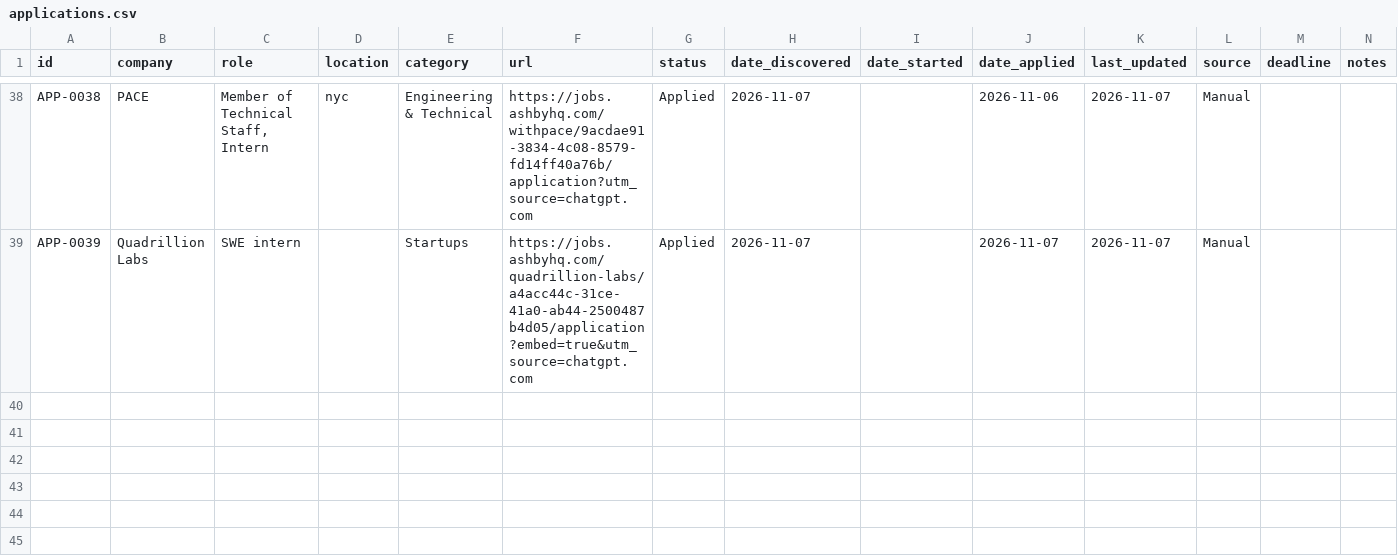
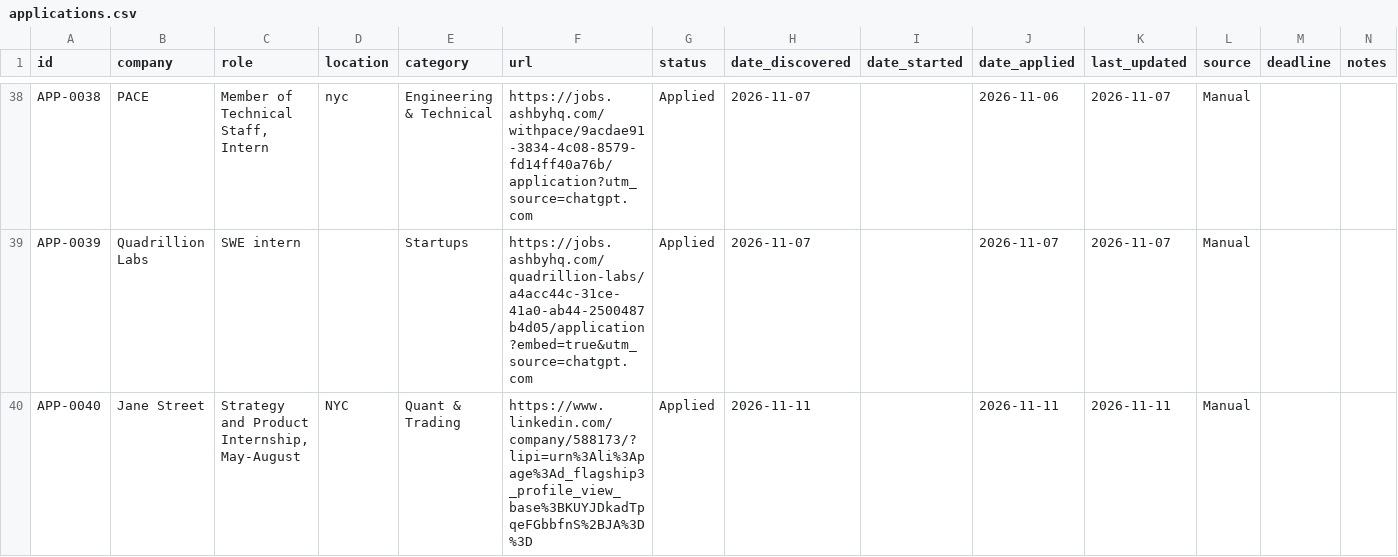
Before and after one commit to aliciamiacheng/job-application-tracker, a CSV file: applications.csv, drawn as a sheet; only a part is shown, gaps mark what is left out; the diff names each change by its address in the sheet, - before the commit and + after, or states it on an @@ line.

Commit message:
Track application: Jane Street - Strategy and Product Internship, May-August

```diff
--- a/applications.csv
+++ b/applications.csv
+row 40: APP-0040 | Jane Street | Strategy and Product Internship, May-August | NYC | Quant & Trading | https://www.linkedin.com/company/588173/?lipi=urn%3Ali%3Apage%3Ad_flagship3_profile_view_base%3BKUYJDkadTpqeFGbbfnS%2BJA%3D%3D | Applied | 2026-11-11 |  | 2026-11-11 | 2026-11-11 | Manual
```
